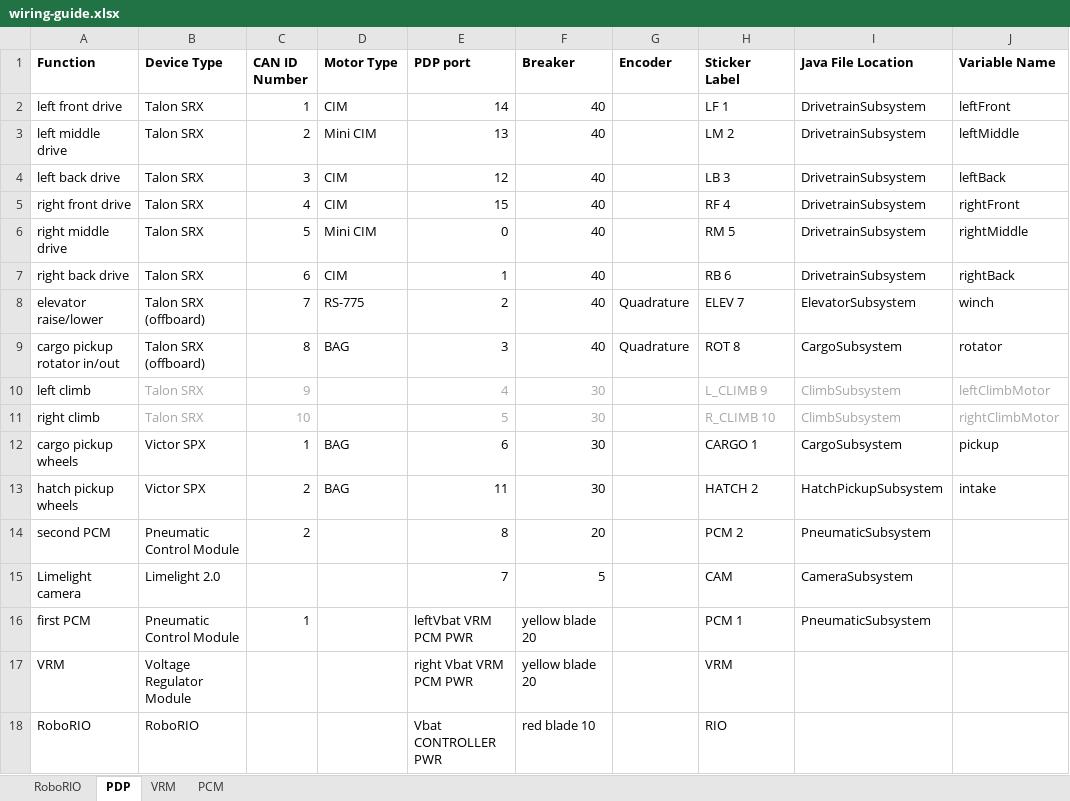
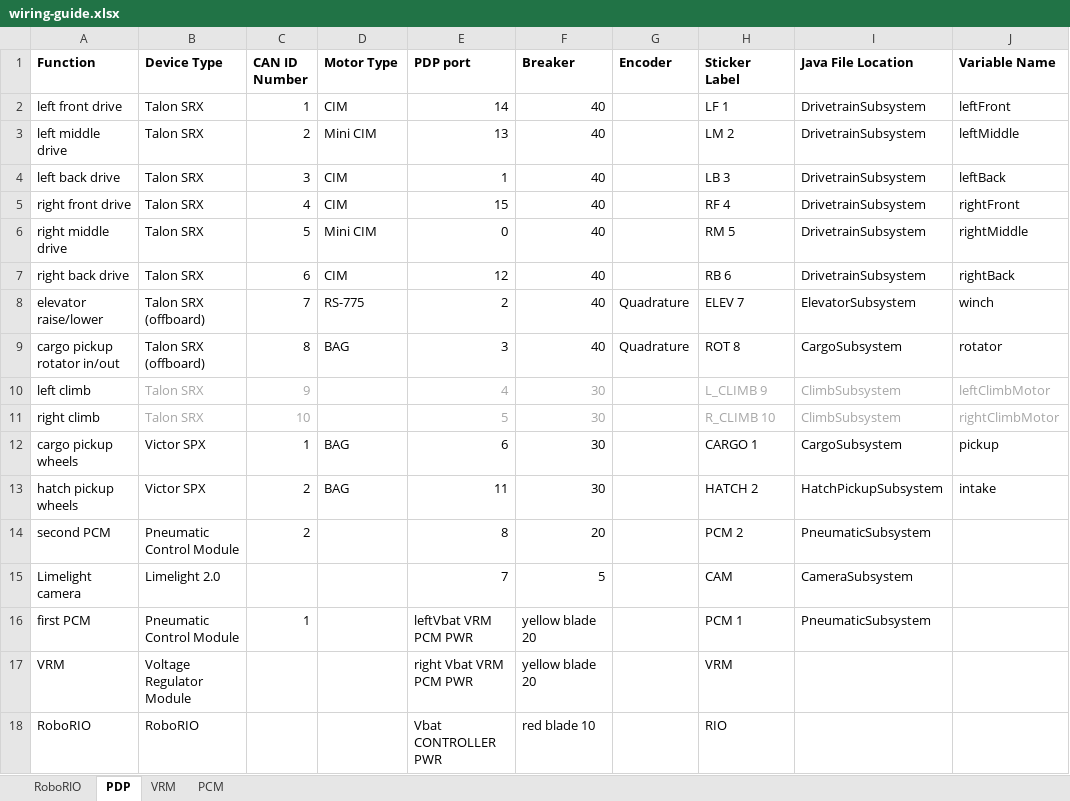
Before and after one commit to WarriorRobots/deepspace-season, an Excel workbook: resources/wiring-guide.xlsx, sheet PDP, drawn as a sheet; only a part is shown; values as stored, in another font and other column widths than the file's, no borders; the diff names each change by its address in the sheet, - before the commit and + after, or states it on an @@ line.

Commit message:
Switch ports in wiring-guide, fix pneumatic direction in HatchPlacer

```diff
--- a/resources/wiring-guide.xlsx (sheet PDP)
+++ b/resources/wiring-guide.xlsx (sheet PDP)
-E4 (PDP port): 12
+E4 (PDP port): 1
-E7 (PDP port): 1
+E7 (PDP port): 12
```
Also changed, not shown: 1 other file.
